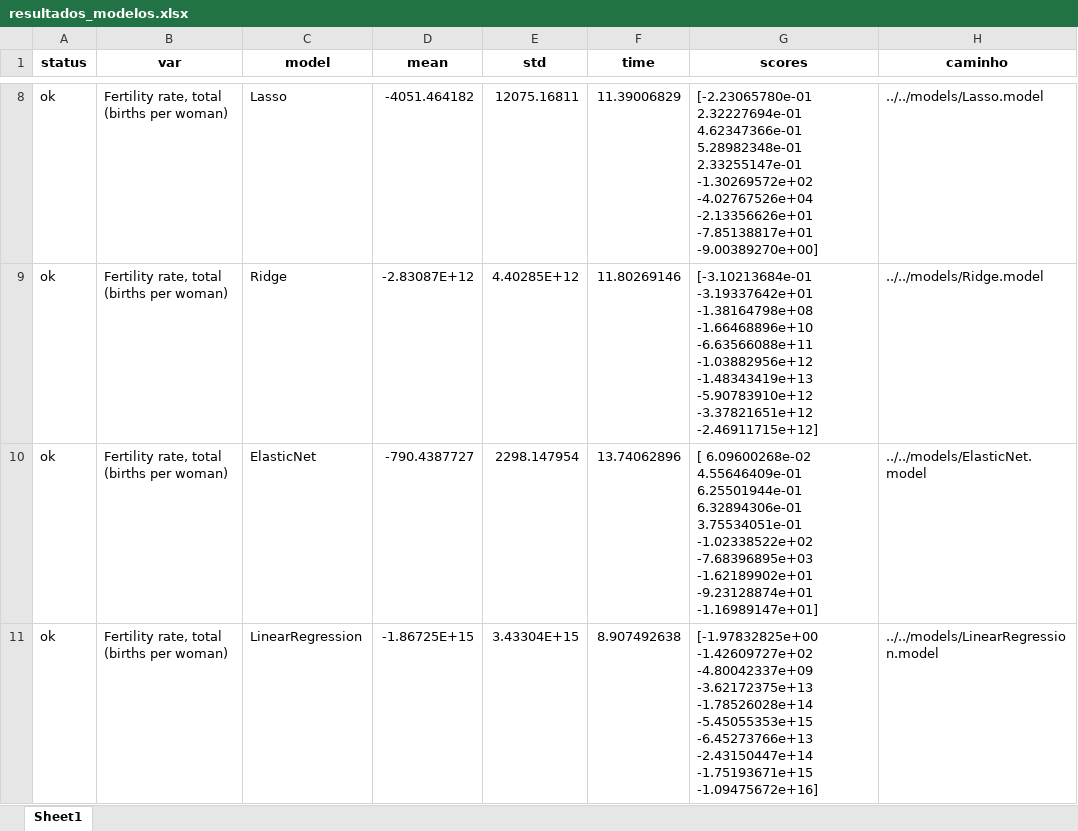
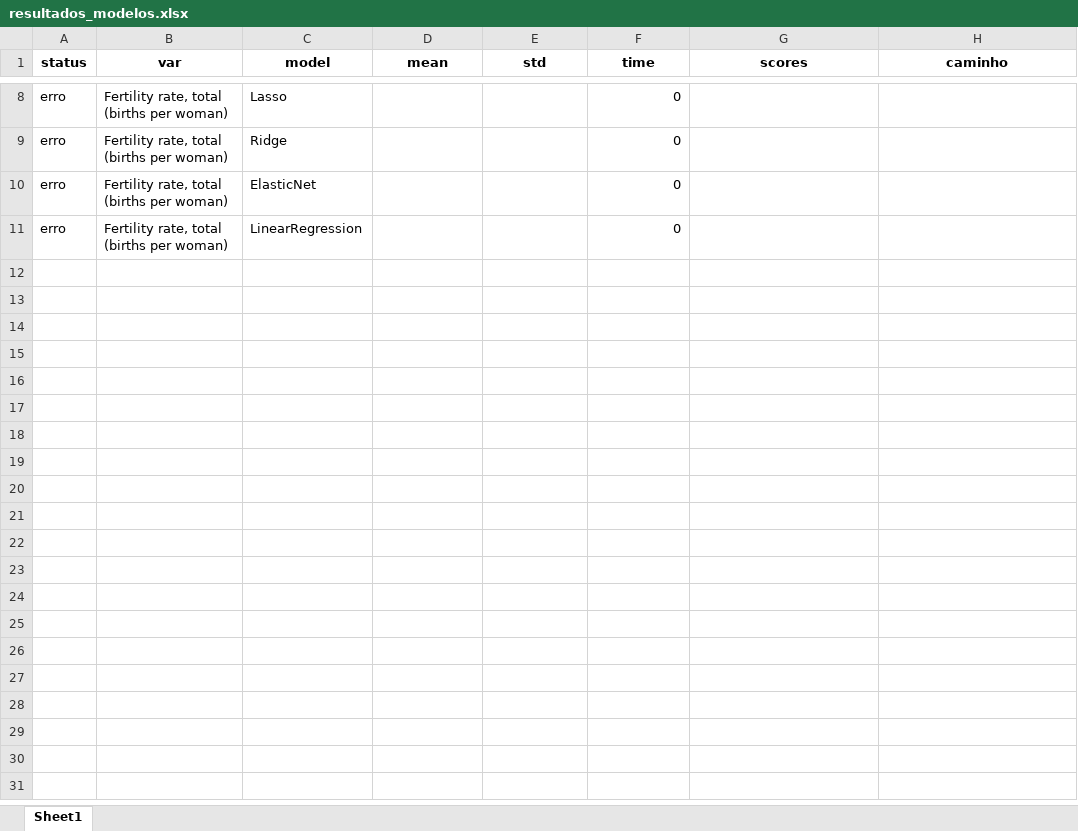
Before and after one commit to maikonabati/poc-worldbank, an Excel workbook: dist/resultados_modelos.xlsx, sheet Sheet1, drawn as a sheet; only a part is shown, gaps mark what is left out; values as stored, in another font and other column widths than the file's, no borders; ↵ is a line break in a cell; the diff covers the shown part only; the diff names each change by its address in the sheet, - before the commit and + after, or states it on an @@ line.

```diff
--- a/dist/resultados_modelos.xlsx (sheet Sheet1)
+++ b/dist/resultados_modelos.xlsx (sheet Sheet1)
-A8:A11 (status): ok
+A8:A11 (status): erro
-D8 (mean): -4051.464182
+D8 (mean): (empty)
-E8 (std): 12075.16811
+E8 (std): (empty)
-F8 (time): 11.39006829
+F8 (time): 0
-G8 (scores): [-2.23065780e-01 2.32227694e-01 4.62347366e-01 5.28982348e-01 ↵ 2.33255147e-01 -1.30269572e+02 -4.02767526e+04 -2.13356626e+01 ↵ -7.85138817e+01 -9.00389270e+00]
+G8 (scores): (empty)
-H8 (caminho): ../../models/Lasso.model
+H8 (caminho): (empty)
-D9 (mean): -2.83087E+12
+D9 (mean): (empty)
-E9 (std): 4.40285E+12
+E9 (std): (empty)
-F9 (time): 11.80269146
+F9 (time): 0
-G9 (scores): [-3.10213684e-01 -3.19337642e+01 -1.38164798e+08 -1.66468896e+10 ↵ -6.63566088e+11 -1.03882956e+12 -1.48343419e+13 -5.90783910e+12 ↵ -3.37821651e+12 -2.46911715e+12]
+G9 (scores): (empty)
-H9 (caminho): ../../models/Ridge.model
+H9 (caminho): (empty)
-D10 (mean): -790.4387727
+D10 (mean): (empty)
-E10 (std): 2298.147954
+E10 (std): (empty)
-F10 (time): 13.74062896
+F10 (time): 0
-G10 (scores): [ 6.09600268e-02 4.55646409e-01 6.25501944e-01 6.32894306e-01 ↵ 3.75534051e-01 -1.02338522e+02 -7.68396895e+03 -1.62189902e+01 ↵ -9.23128874e+01 -1.16989147e+01]
+G10 (scores): (empty)
-H10 (caminho): ../../models/ElasticNet.model
+H10 (caminho): (empty)
-D11 (mean): -1.86725E+15
+D11 (mean): (empty)
-E11 (std): 3.43304E+15
+E11 (std): (empty)
-F11 (time): 8.907492638
+F11 (time): 0
-G11 (scores): [-1.97832825e+00 -1.42609727e+02 -4.80042337e+09 -3.62172375e+13 ↵ -1.78526028e+14 -5.45055353e+15 -6.45273766e+13 -2.43150447e+14 ↵ -1.75193671e+15 -1.09475672e+16]
+G11 (scores): (empty)
-H11 (caminho): ../../models/LinearRegression.model
+H11 (caminho): (empty)
```
Also changed, not shown: 36 edited cells elsewhere in this sheet, 1 other file.
